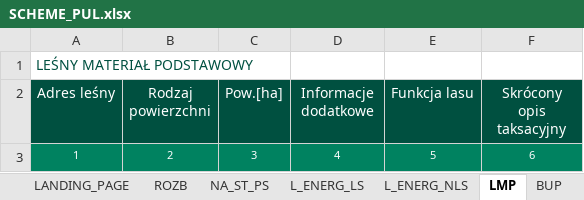
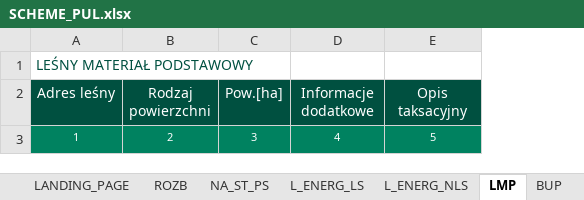
Before and after one commit to vealen/PUL_Raports, an Excel workbook: misc/SCHEME_PUL.xlsx, sheet LMP, drawn as a sheet; values as stored, in another font and other column widths than the file's, no borders; the diff names each change by its address in the sheet, - before the commit and + after, or states it on an @@ line.

```diff
--- a/misc/SCHEME_PUL.xlsx (sheet LMP)
+++ b/misc/SCHEME_PUL.xlsx (sheet LMP)
-column F (Skrócony opis taksacyjny), row 3: 6
-E2: Funkcja lasu
+E2: Opis taksacyjny
```
Also changed, not shown: sheet PRZEB_A, sheet SIEDL, sheet PRZEB_B, sheet STR_OCHR, sheet UP, sheet GOSP_SP, 8 more sheets, charts or pictures, 5 other files.
